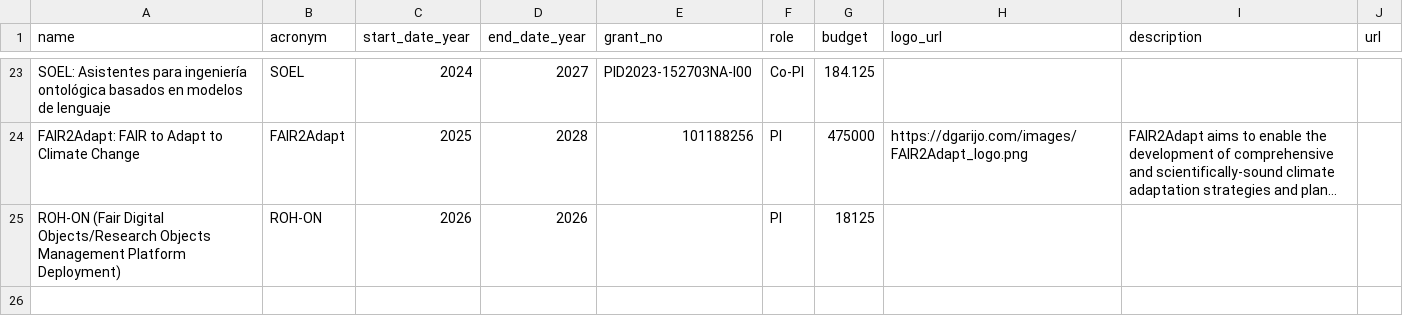
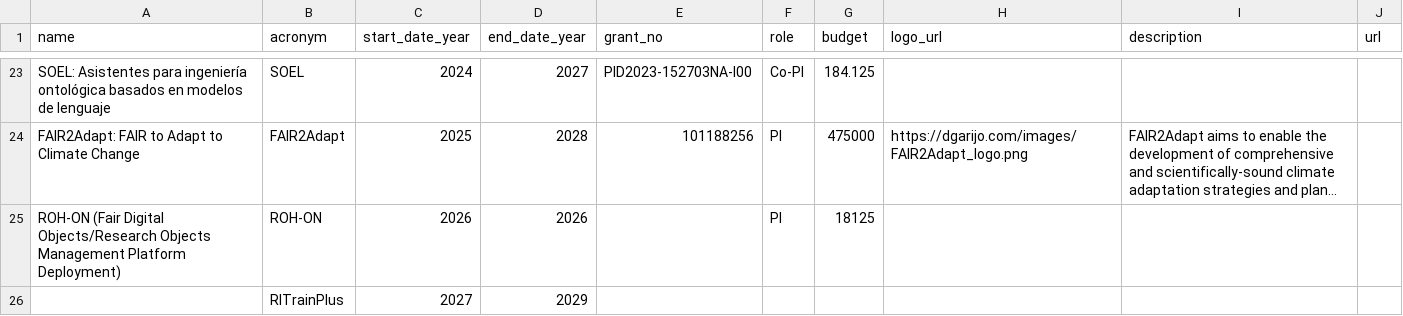
Before and after one commit to dgarijo/me, a CSV file: data/projects.csv, drawn as a sheet; only a part is shown, gaps mark what is left out; long unchanged cells end in …; the diff names each change by its address in the sheet, - before the commit and + after, or states it on an @@ line.

```diff
--- a/data/projects.csv
+++ b/data/projects.csv
+row 26:  | RITrainPlus | 2027 | 2029
```
Also changed, not shown: data/classes.csv, data/roles.csv.
